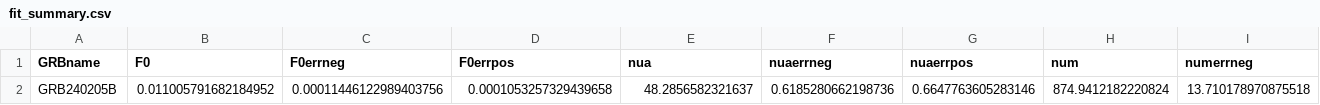
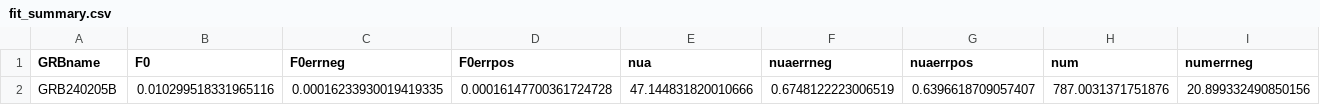
Before and after one commit to dentalfloss1/grb240205b, a CSV file: grbfit_modeling/ism/fit_summary.csv, drawn as a sheet; only a part is shown; the diff covers the shown part only; the diff names each change by its address in the sheet, - before the commit and + after, or states it on an @@ line.

```diff
--- a/grbfit_modeling/ism/fit_summary.csv
+++ b/grbfit_modeling/ism/fit_summary.csv
-B2 (F0): 0.011005791682184952
+B2 (F0): 0.010299518331965116
-C2 (F0errneg): 0.00011446122989403756
+C2 (F0errneg): 0.00016233930019419335
-D2 (F0errpos): 0.0001053257329439658
+D2 (F0errpos): 0.00016147700361724728
-E2 (nua): 48.2856582321637
+E2 (nua): 47.144831820010666
-F2 (nuaerrneg): 0.6185280662198736
+F2 (nuaerrneg): 0.6748122223006519
-G2 (nuaerrpos): 0.6647763605283146
+G2 (nuaerrpos): 0.6396618709057407
-H2 (num): 874.9412182220824
+H2 (num): 787.0031371751876
-I2 (numerrneg): 13.710178970875518
+I2 (numerrneg): 20.899332490850156
```
Also changed, not shown: 13 edited cells elsewhere in this file, 4 other files.
